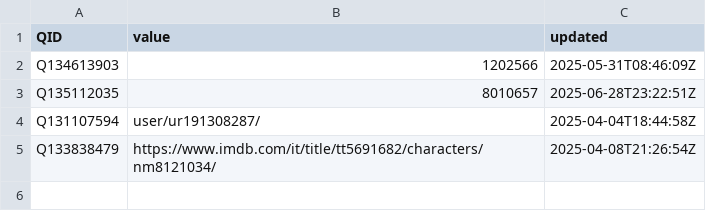
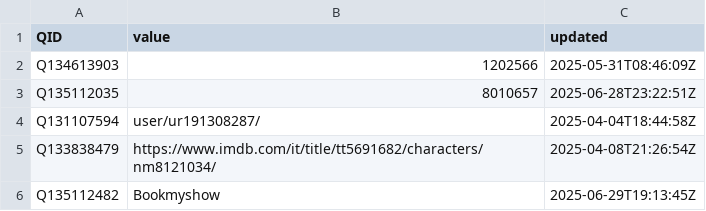
Before and after one commit to jacobmgreer/Nitrate-Datasets, a CSV file: imdb_awkward.csv, drawn as a sheet; the diff names each change by its address in the sheet, - before the commit and + after, or states it on an @@ line.

Commit message:
add data

```diff
--- a/imdb_awkward.csv
+++ b/imdb_awkward.csv
+row 6: Q135112482 | Bookmyshow | 2025-06-29T19:13:45Z
```
Also changed, not shown: 51 other files.
